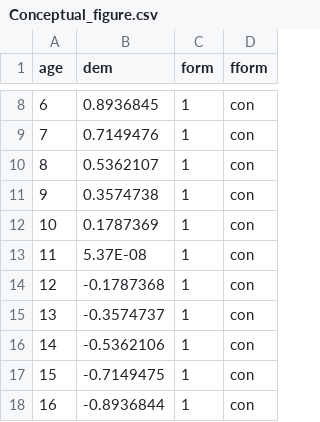
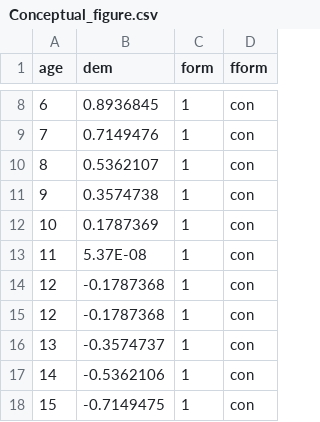
Before and after one commit to HyungminCha/drwilkecredit, a CSV file: Conceptual_figure.csv, drawn as a sheet; only a part is shown, gaps mark what is left out; the shorter side is filled out with more unchanged rows.

Commit message:
Update Conceptual_figure.csv

```diff
--- a/Conceptual_figure.csv
+++ b/Conceptual_figure.csv
@@ -14,2 +14,3 @@ age,dem,form,fform
 12,-0.1787368,1,con
+12,-0.1787368,1,con
 13,-0.3574737,1,con
```
